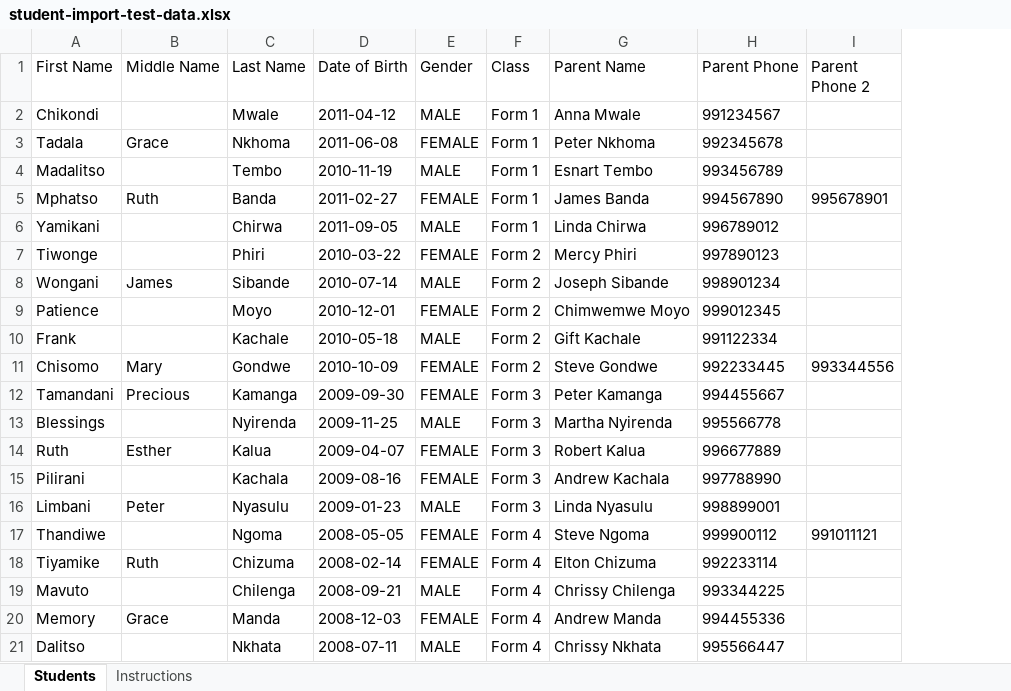
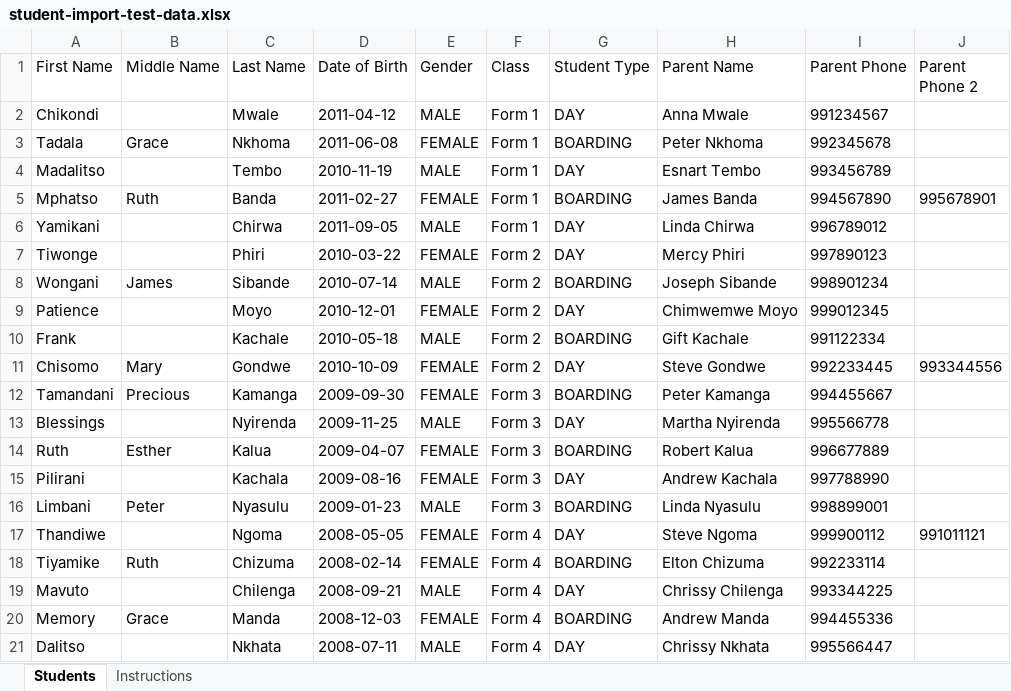
Before and after one commit to patrick516/fees-system, an Excel workbook: backend/uploads/student-import-test-data.xlsx, sheet Students, drawn as a sheet; only a part is shown; values as stored, in another font and other column widths than the file's, no borders; the diff names each change by its address in the sheet, - before the commit and + after, or states it on an @@ line.

```diff
--- a/backend/uploads/student-import-test-data.xlsx (sheet Students)
+++ b/backend/uploads/student-import-test-data.xlsx (sheet Students)
+column G (Student Type), rows 2-21: DAY | BOARDING | DAY | BOARDING | DAY | DAY | BOARDING | DAY | BOARDING | DAY | BOARDING | DAY | BOARDING | DAY | BOARDING | DAY | BOARDING | DAY | BOARDING | DAY
```
Also changed, not shown: sheet Instructions, 15 other files.
